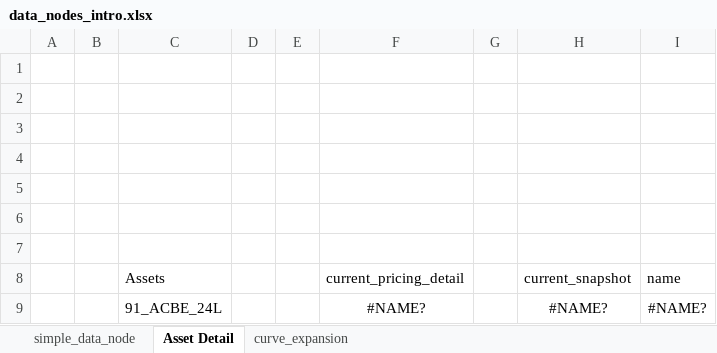
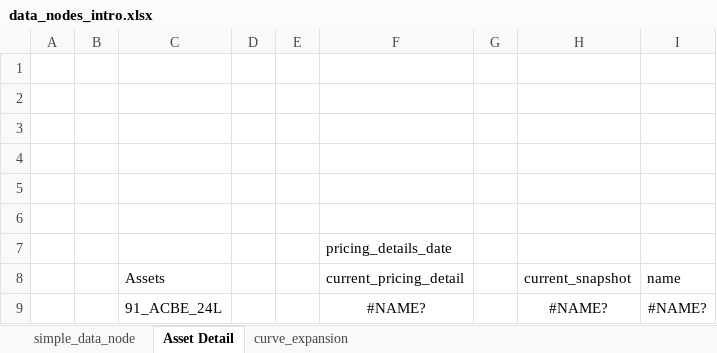
Before and after one commit to mainsequence-sdk/excel-plugin, an Excel workbook: examples/data_nodes_intro.xlsx, sheet Asset Detail, drawn as a sheet; only a part is shown; values as stored, in another font and other column widths than the file's, no borders; the diff names each change by its address in the sheet, - before the commit and + after, or states it on an @@ line.

```diff
--- a/examples/data_nodes_intro.xlsx (sheet Asset Detail)
+++ b/examples/data_nodes_intro.xlsx (sheet Asset Detail)
-F7 (current_pricing_detail): (empty)
+F7 (current_pricing_detail): pricing_details_date
```
Also changed, not shown: 1 other file.
